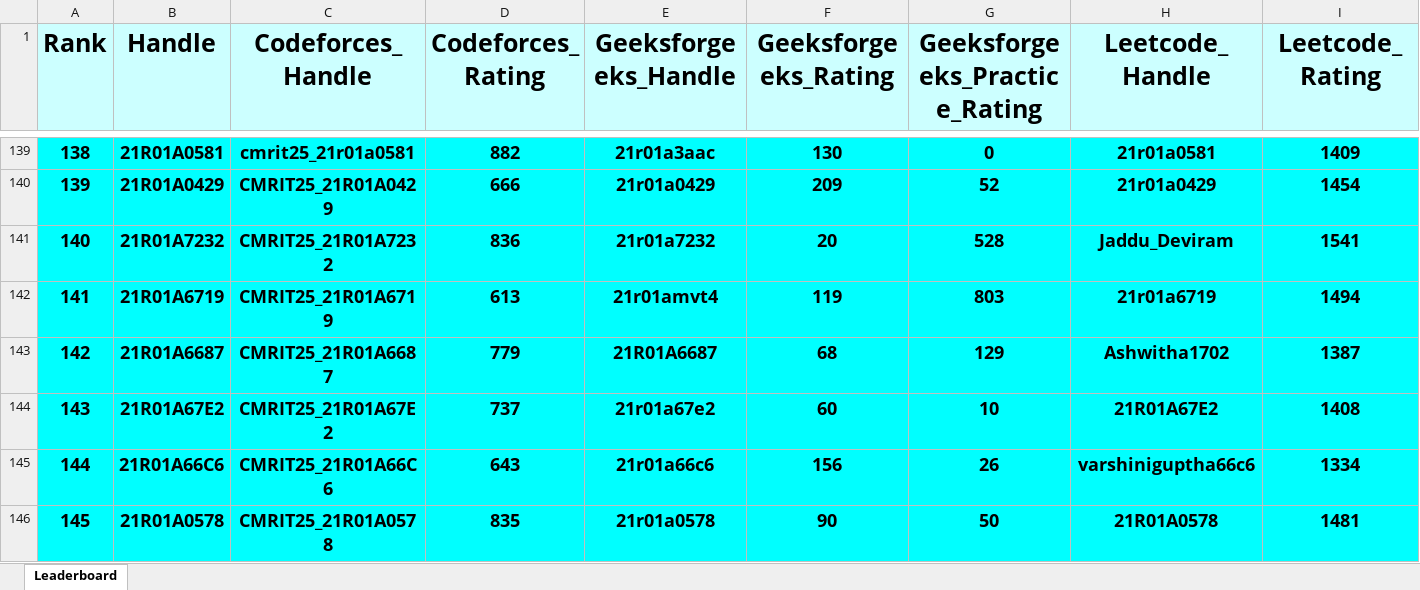
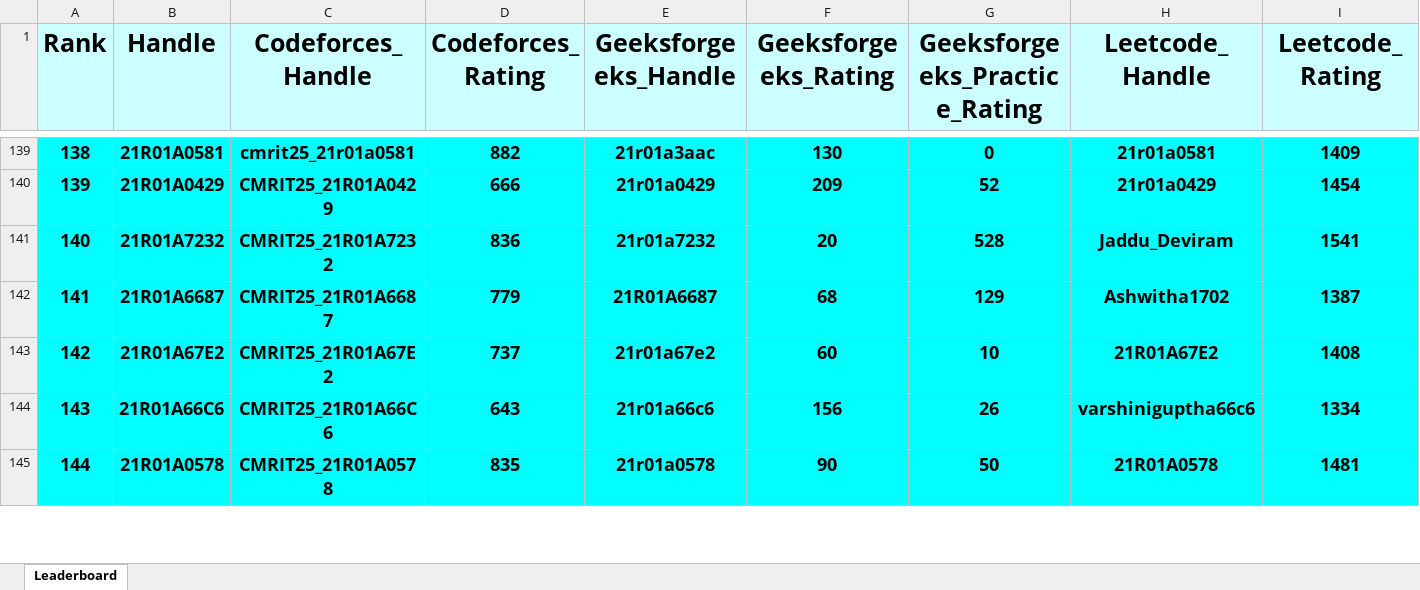
Before and after one commit to gabyah92/CMRIT2025Leaderboard, an Excel workbook: Leaderboards/CurrentCMRITLeaderboard2025.xlsx, sheet Leaderboard, drawn as a sheet; only a part is shown, gaps mark what is left out; values as stored, in another font and other column widths than the file's, no borders; removed rows and columns are numbered as before the commit, all else as after; rows hold the shown columns only; the diff covers the shown part only; the diff names each change by its address in the sheet, - before the commit and + after, or states it on an @@ line.

```diff
--- a/Leaderboards/CurrentCMRITLeaderboard2025.xlsx (sheet Leaderboard)
+++ b/Leaderboards/CurrentCMRITLeaderboard2025.xlsx (sheet Leaderboard)
@@ column A (Rank) renumbered between rows 48 and 328 @@
-row 142: 141 | 21R01A6719 | CMRIT25_21R01A6719 | 613 | 21r01amvt4 | 119 | 803 | 21r01a6719 | 1494
```
Also changed, not shown: 4 added rows, 3 removed rows and 17 edited cells elsewhere in this sheet.
